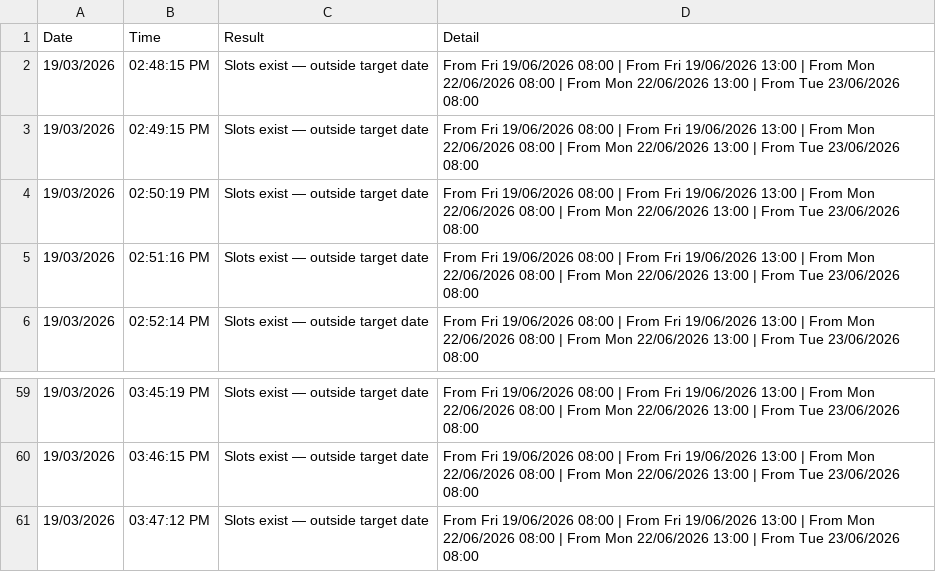
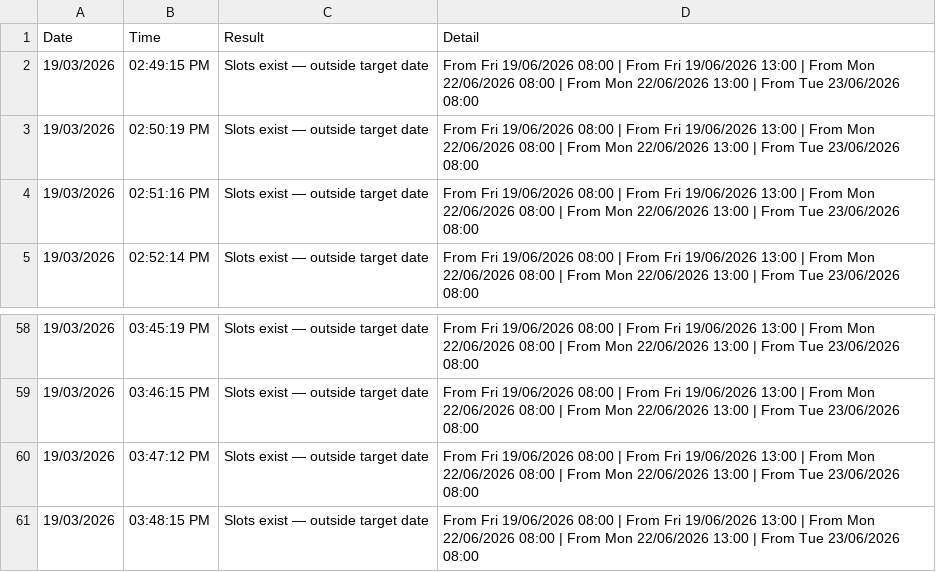
Before and after one commit to latifahaidari172/sa-inspection-monitor, a CSV file: results.csv, drawn as a sheet; only a part is shown, gaps mark what is left out; removed rows and columns are numbered as before the commit, all else as after; the diff names each change by its address in the sheet, - before the commit and + after, or states it on an @@ line.

Commit message:
Update results [skip ci]

```diff
--- a/results.csv
+++ b/results.csv
-row 2: 19/03/2026 | 02:48:15 PM | Slots exist — outside target date | From Fri 19/06/2026 08:00 | From Fri 19/06/2026 13:00 | From Mon 22/06/2026 08:00 | From Mon 22/06/2026 13:00 | From Tue 23/06/2026 08:00
+row 61: 19/03/2026 | 03:48:15 PM | Slots exist — outside target date | From Fri 19/06/2026 08:00 | From Fri 19/06/2026 13:00 | From Mon 22/06/2026 08:00 | From Mon 22/06/2026 13:00 | From Tue 23/06/2026 08:00
```
